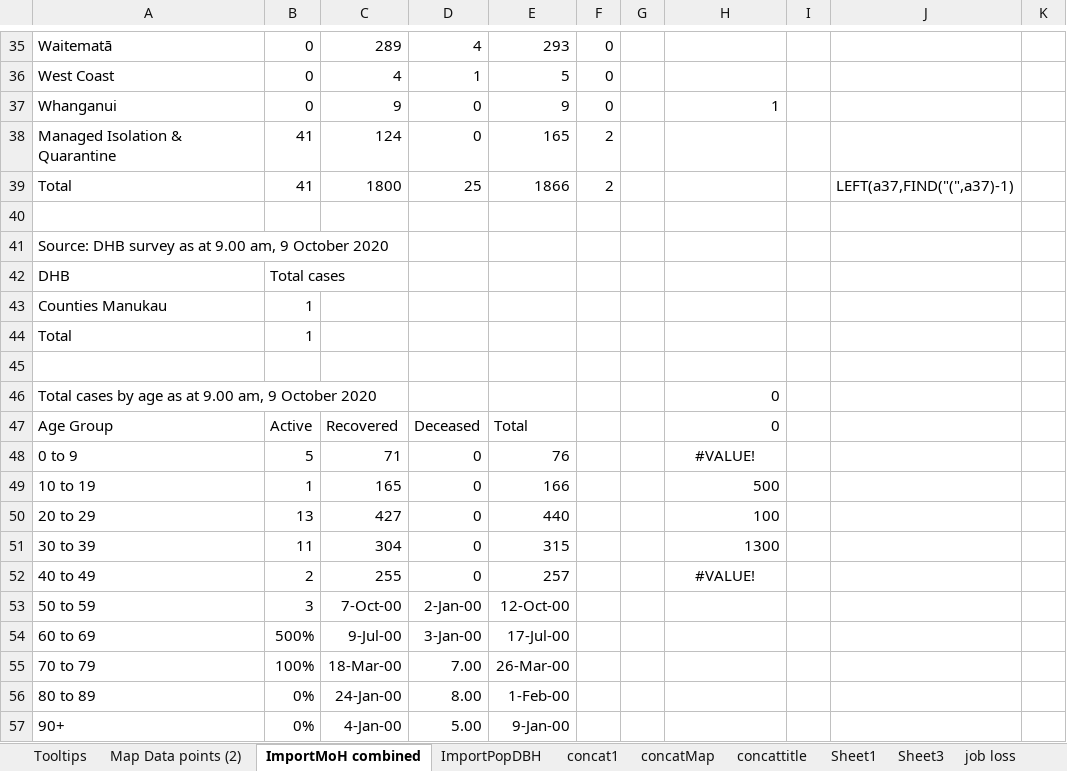
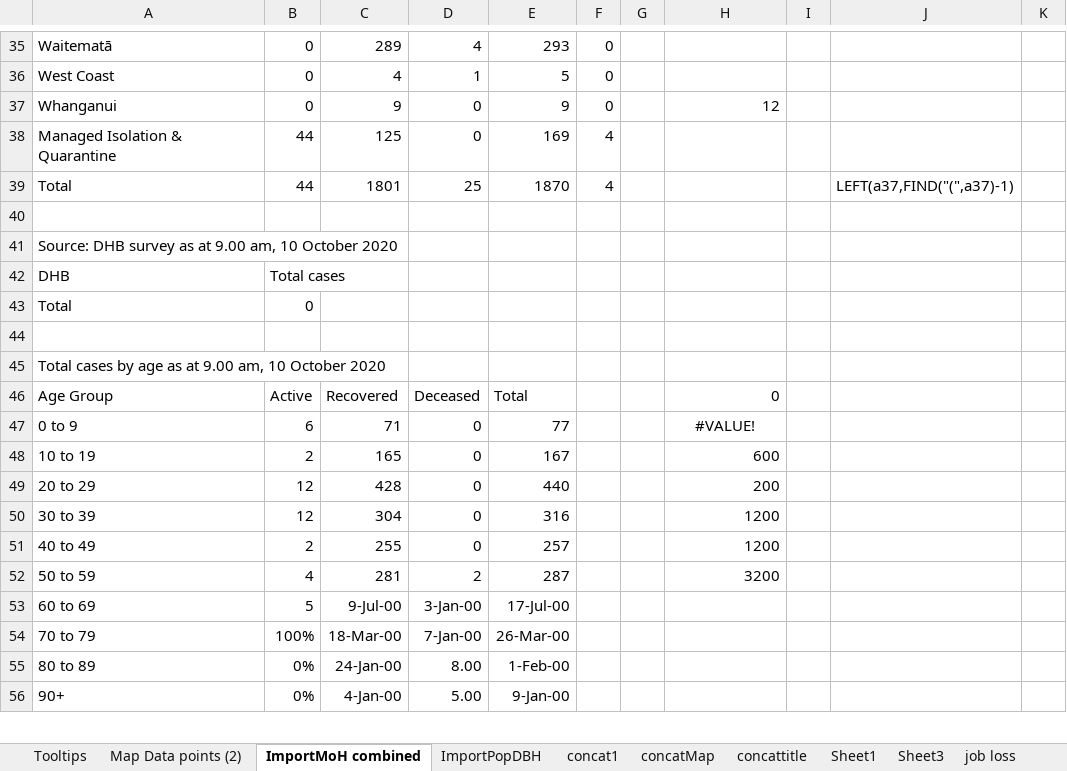
Before and after one commit to drakemax/TestGraphPage, an Excel workbook: NZMoH20200817.xlsx, sheet ImportMoH combined, drawn as a sheet; only a part is shown, gaps mark what is left out; values as stored, in another font and other column widths than the file's, no borders; removed rows and columns are numbered as before the commit, all else as after; rows hold the shown columns only; the diff covers the shown part only; the diff names each change by its address in the sheet, - before the commit and + after, or states it on an @@ line.

```diff
--- a/NZMoH20200817.xlsx (sheet ImportMoH combined)
+++ b/NZMoH20200817.xlsx (sheet ImportMoH combined)
-H37: 1
+H37: 12
-B38:B39: 41
+B38:B39: 44
-C38: 124
+C38: 125
-E38: 165
+E38: 169
-F38:F39: 2
+F38:F39: 4
-C39: 1800
+C39: 1801
-E39: 1866
+E39: 1870
-A41: …9.00 am, 9 October 2020
+A41: …9.00 am, 10 October 2020
-row 43: Counties Manukau | 1
-B43: 1
+B43: 0
-row 46: Total cases by age as at 9.00 am, 9 October 2020 |  |  |  |  |  |  | 0
+row 45: Total cases by age as at 9.00 am, 10 October 2020
-B47: 5
+B47: 6
-E47: 76
+E47: 77
-B48: 1
+B48: 2
-E48: 166
+E48: 167
-H48: 500
+H48: 600
-B49: 13
+B49: 12
-C49: 427
+C49: 428
-H49: 100
+H49: 200
-B50: 11
+B50: 12
-E50: 315
+E50: 316
-H50: 1300
+H50: 1200
-H51: #VALUE!
+H51: 1200
-H51 alignment: center
+H51 alignment: right
-B52: 3
+B52: 4
-C52: 7-Oct-00
+C52: 281
-D52: 2-Jan-00
+D52: 2
-E52: 12-Oct-00
+E52: 287
-H52: (empty)
+H52: 3200
-B53: 500%
+B53: 5
-D54: 7.00
+D54: 7-Jan-00
```
Also changed, not shown: 2 added rows, 1 removed row and 46 edited cells elsewhere in this sheet, sheet Map Data points (2), sheet Tooltips, formulas that keep their value, 1 other file.
